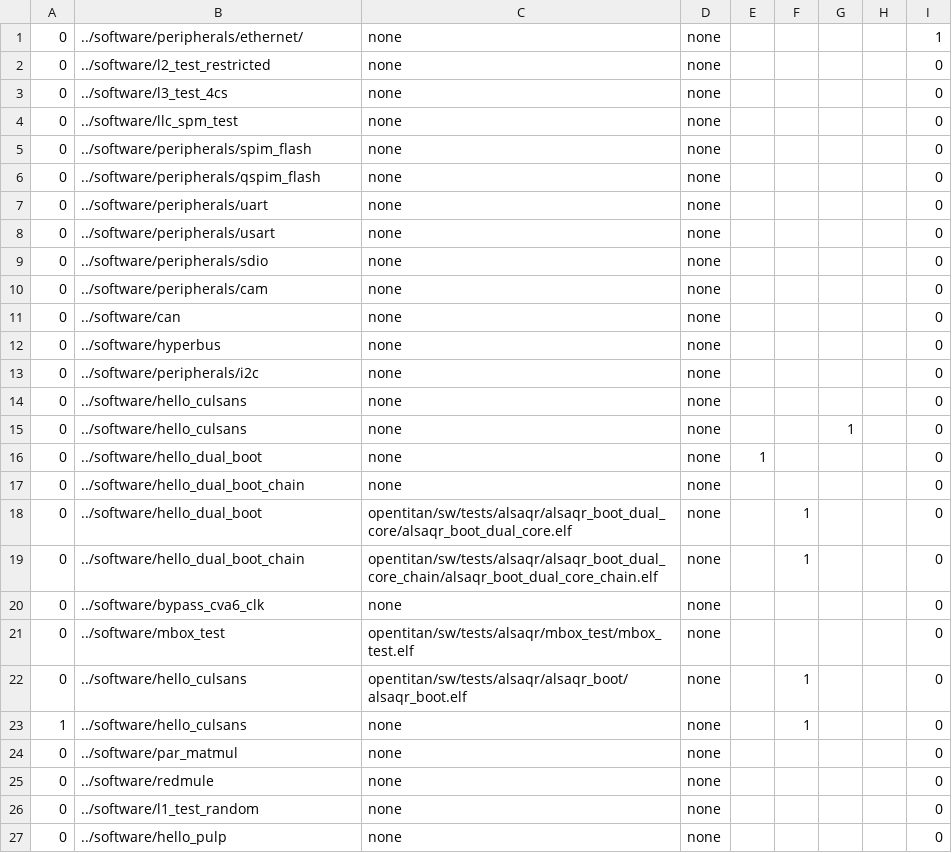
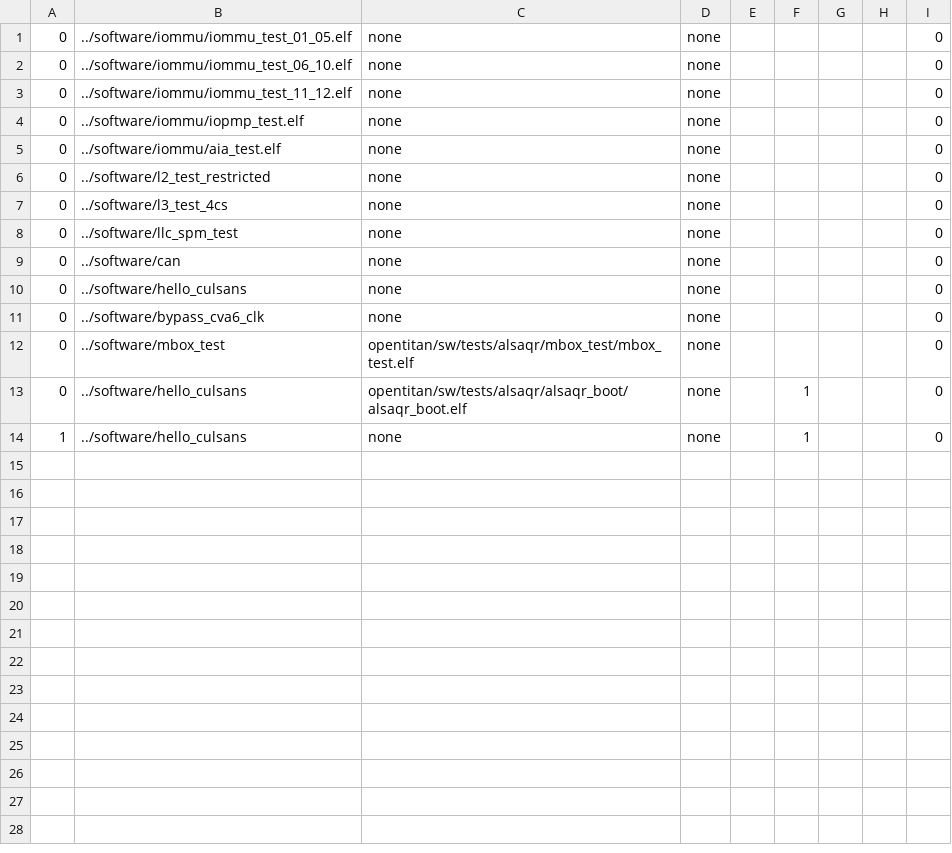
Before and after one commit to AlSaqr-platform/he-soc, a CSV file: hardware/regressions/regression.csv, drawn as a sheet.

Commit message:
enchance regression and include minho tests.

```diff
--- a/hardware/regressions/regression.csv
+++ b/hardware/regressions/regression.csv
@@ -1,2 +1,6 @@
-0,../software/peripherals/ethernet/,none,none,,,,,1
+0,../software/iommu/iommu_test_01_05.elf,none,none,,,,,0
+0,../software/iommu/iommu_test_06_10.elf,none,none,,,,,0
+0,../software/iommu/iommu_test_11_12.elf,none,none,,,,,0
+0,../software/iommu/iopmp_test.elf,none,none,,,,,0
+0,../software/iommu/aia_test.elf,none,none,,,,,0
 0,../software/l2_test_restricted,none,none,,,,,0
@@ -4,17 +8,4 @@
 0,../software/llc_spm_test,none,none,,,,,0
-0,../software/peripherals/spim_flash,none,none,,,,,0
-0,../software/peripherals/qspim_flash,none,none,,,,,0
-0,../software/peripherals/uart,none,none,,,,,0
-0,../software/peripherals/usart,none,none,,,,,0
-0,../software/peripherals/sdio,none,none,,,,,0
-0,../software/peripherals/cam,none,none,,,,,0
 0,../software/can,none,none,,,,,0
-0,../software/hyperbus,none,none,,,,,0
-0,../software/peripherals/i2c,none,none,,,,,0
 0,../software/hello_culsans,none,none,,,,,0
-0,../software/hello_culsans,none,none,,,1,,0
-0,../software/hello_dual_boot,none,none,1,,,,0
-0,../software/hello_dual_boot_chain,none,none,,,,,0
-0,../software/hello_dual_boot,opentitan/sw/tests/alsaqr/alsaqr_boot_dual_core/alsaqr_boot_dual_core.elf,none,,1,,,0
-0,../software/hello_dual_boot_chain,opentitan/sw/tests/alsaqr/alsaqr_boot_dual_core_chain/alsaqr_boot_dual_core_chain.elf,none,,1,,,0
 0,../software/bypass_cva6_clk,none,none,,,,,0
@@ -23,5 +14 @@
 1,../software/hello_culsans,none,none,,1,,,0
-0,../software/par_matmul,none,none,,,,,0
-0,../software/redmule,none,none,,,,,0
-0,../software/l1_test_random,none,none,,,,,0
-0,../software/hello_pulp,none,none,,,,,0
```
Also changed, not shown: 4 other files.
